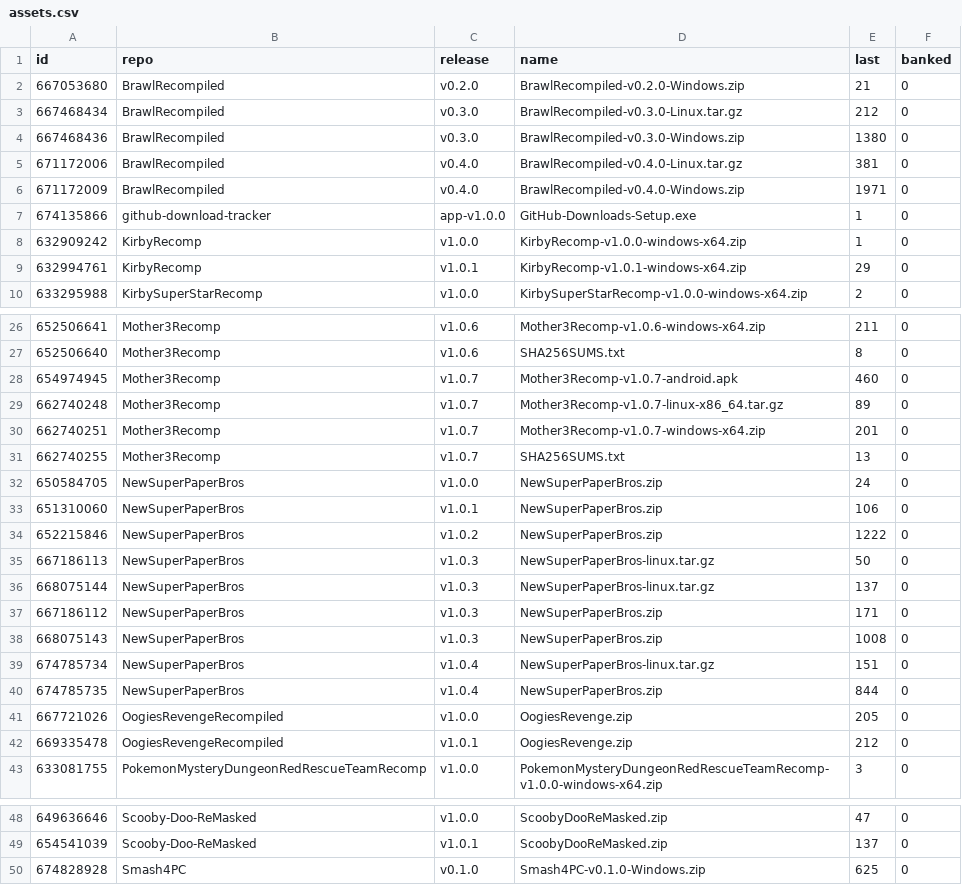
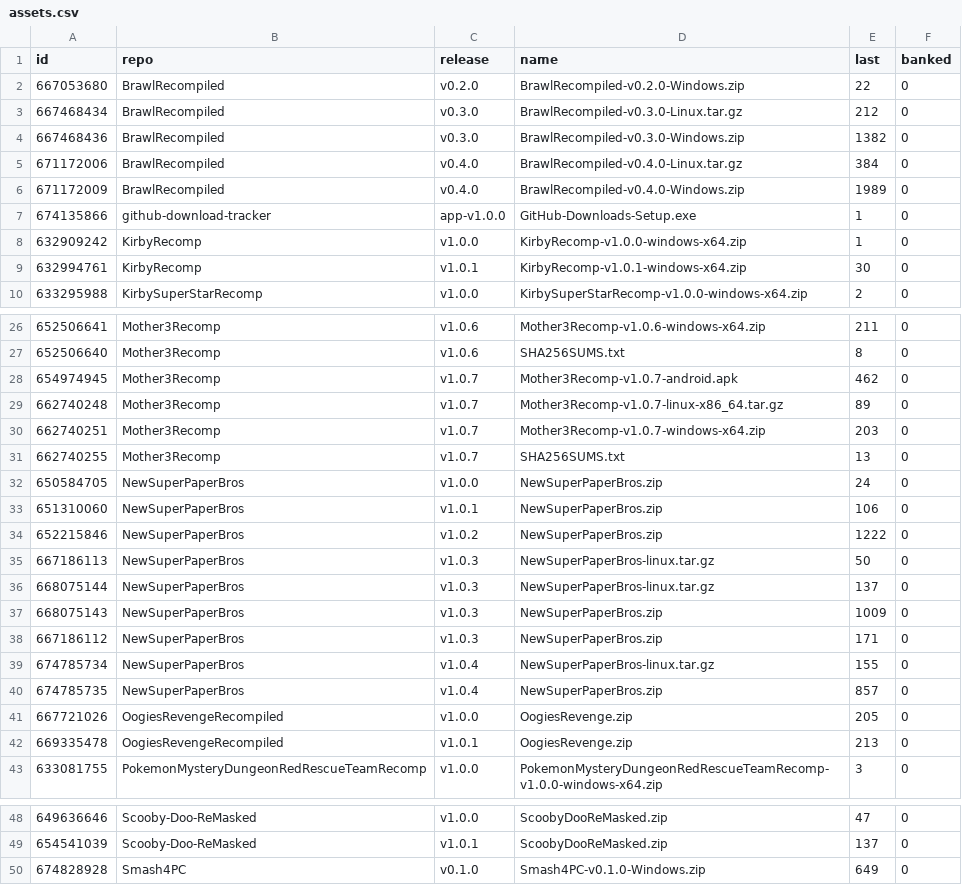
Before and after one commit to josiahg2502-glitch/github-download-tracker, a CSV file: assets.csv, drawn as a sheet; only a part is shown, gaps mark what is left out.

```diff
--- a/assets.csv
+++ b/assets.csv
@@ -1,10 +1,10 @@
 "id","repo","release","name","last","banked"
-"667053680","BrawlRecompiled","v0.2.0","BrawlRecompiled-v0.2.0-Windows.zip","21","0"
+"667053680","BrawlRecompiled","v0.2.0","BrawlRecompiled-v0.2.0-Windows.zip","22","0"
 "667468434","BrawlRecompiled","v0.3.0","BrawlRecompiled-v0.3.0-Linux.tar.gz","212","0"
-"667468436","BrawlRecompiled","v0.3.0","BrawlRecompiled-v0.3.0-Windows.zip","1380","0"
-"671172006","BrawlRecompiled","v0.4.0","BrawlRecompiled-v0.4.0-Linux.tar.gz","381","0"
-"671172009","BrawlRecompiled","v0.4.0","BrawlRecompiled-v0.4.0-Windows.zip","1971","0"
+"667468436","BrawlRecompiled","v0.3.0","BrawlRecompiled-v0.3.0-Windows.zip","1382","0"
+"671172006","BrawlRecompiled","v0.4.0","BrawlRecompiled-v0.4.0-Linux.tar.gz","384","0"
+"671172009","BrawlRecompiled","v0.4.0","BrawlRecompiled-v0.4.0-Windows.zip","1989","0"
 "674135866","github-download-tracker","app-v1.0.0","GitHub-Downloads-Setup.exe","1","0"
 "632909242","KirbyRecomp","v1.0.0","KirbyRecomp-v1.0.0-windows-x64.zip","1","0"
-"632994761","KirbyRecomp","v1.0.1","KirbyRecomp-v1.0.1-windows-x64.zip","29","0"
+"632994761","KirbyRecomp","v1.0.1","KirbyRecomp-v1.0.1-windows-x64.zip","30","0"
 "633295988","KirbySuperStarRecomp","v1.0.0","KirbySuperStarRecomp-v1.0.0-windows-x64.zip","2","0"
@@ -27,5 +27,5 @@
 "652506640","Mother3Recomp","v1.0.6","SHA256SUMS.txt","8","0"
-"654974945","Mother3Recomp","v1.0.7","Mother3Recomp-v1.0.7-android.apk","460","0"
+"654974945","Mother3Recomp","v1.0.7","Mother3Recomp-v1.0.7-android.apk","462","0"
 "662740248","Mother3Recomp","v1.0.7","Mother3Recomp-v1.0.7-linux-x86_64.tar.gz","89","0"
-"662740251","Mother3Recomp","v1.0.7","Mother3Recomp-v1.0.7-windows-x64.zip","201","0"
+"662740251","Mother3Recomp","v1.0.7","Mother3Recomp-v1.0.7-windows-x64.zip","203","0"
 "662740255","Mother3Recomp","v1.0.7","SHA256SUMS.txt","13","0"
@@ -36,8 +36,8 @@
 "668075144","NewSuperPaperBros","v1.0.3","NewSuperPaperBros-linux.tar.gz","137","0"
+"668075143","NewSuperPaperBros","v1.0.3","NewSuperPaperBros.zip","1009","0"
 "667186112","NewSuperPaperBros","v1.0.3","NewSuperPaperBros.zip","171","0"
-"668075143","NewSuperPaperBros","v1.0.3","NewSuperPaperBros.zip","1008","0"
-"674785734","NewSuperPaperBros","v1.0.4","NewSuperPaperBros-linux.tar.gz","151","0"
-"674785735","NewSuperPaperBros","v1.0.4","NewSuperPaperBros.zip","844","0"
+"674785734","NewSuperPaperBros","v1.0.4","NewSuperPaperBros-linux.tar.gz","155","0"
+"674785735","NewSuperPaperBros","v1.0.4","NewSuperPaperBros.zip","857","0"
 "667721026","OogiesRevengeRecompiled","v1.0.0","OogiesRevenge.zip","205","0"
-"669335478","OogiesRevengeRecompiled","v1.0.1","OogiesRevenge.zip","212","0"
+"669335478","OogiesRevengeRecompiled","v1.0.1","OogiesRevenge.zip","213","0"
 "633081755","PokemonMysteryDungeonRedRescueTeamRecomp","v1.0.0","PokemonMysteryDungeonRedRescueTeamRecomp-v1.0.0-windows-x64.zip","3","0"
@@ -49,2 +49,2 @@
 "654541039","Scooby-Doo-ReMasked","v1.0.1","ScoobyDooReMasked.zip","137","0"
-"674828928","Smash4PC","v0.1.0","Smash4PC-v0.1.0-Windows.zip","625","0"
+"674828928","Smash4PC","v0.1.0","Smash4PC-v0.1.0-Windows.zip","649","0"
```
Also changed, not shown: downloads.csv, 1 other file.
